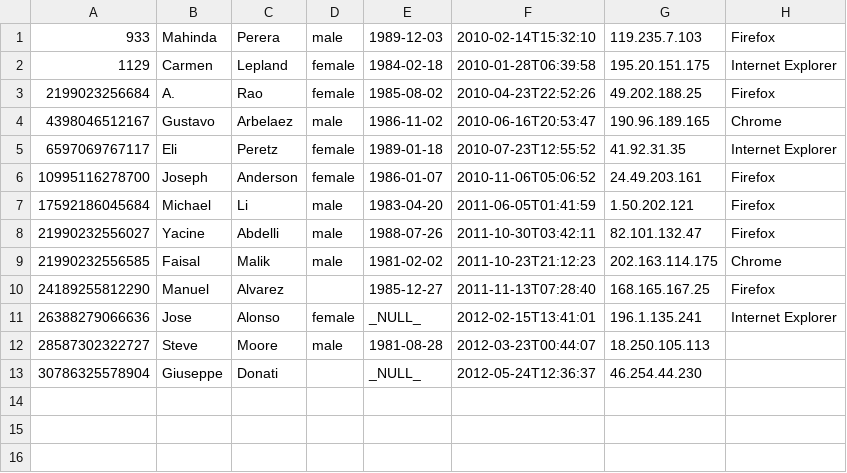
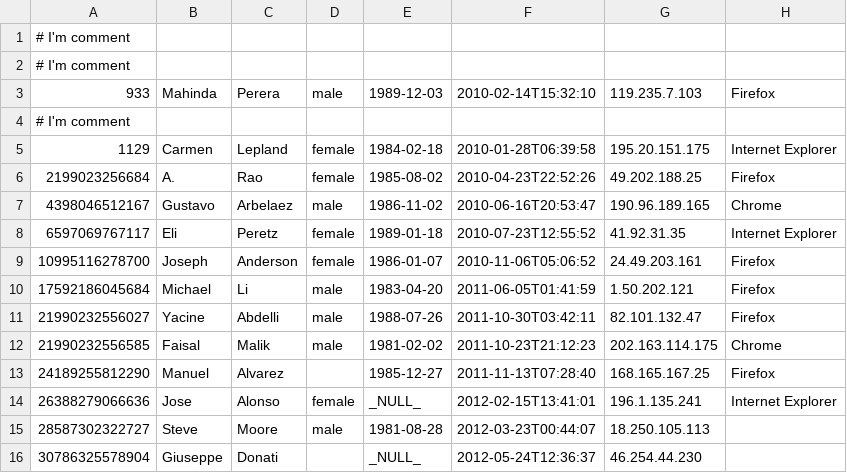
Before and after one commit to vesoft-inc/nebula-importer, a CSV file: examples/basic/person.csv, drawn as a sheet; the diff names each change by its address in the sheet, - before the commit and + after, or states it on an @@ line.

Commit message:
feat: support comment in csv (#304)

```diff
--- a/examples/basic/person.csv
+++ b/examples/basic/person.csv
+row 1: # I'm comment
+row 2: # I'm comment
+row 4: # I'm comment
```
Also changed, not shown: 17 other files.
